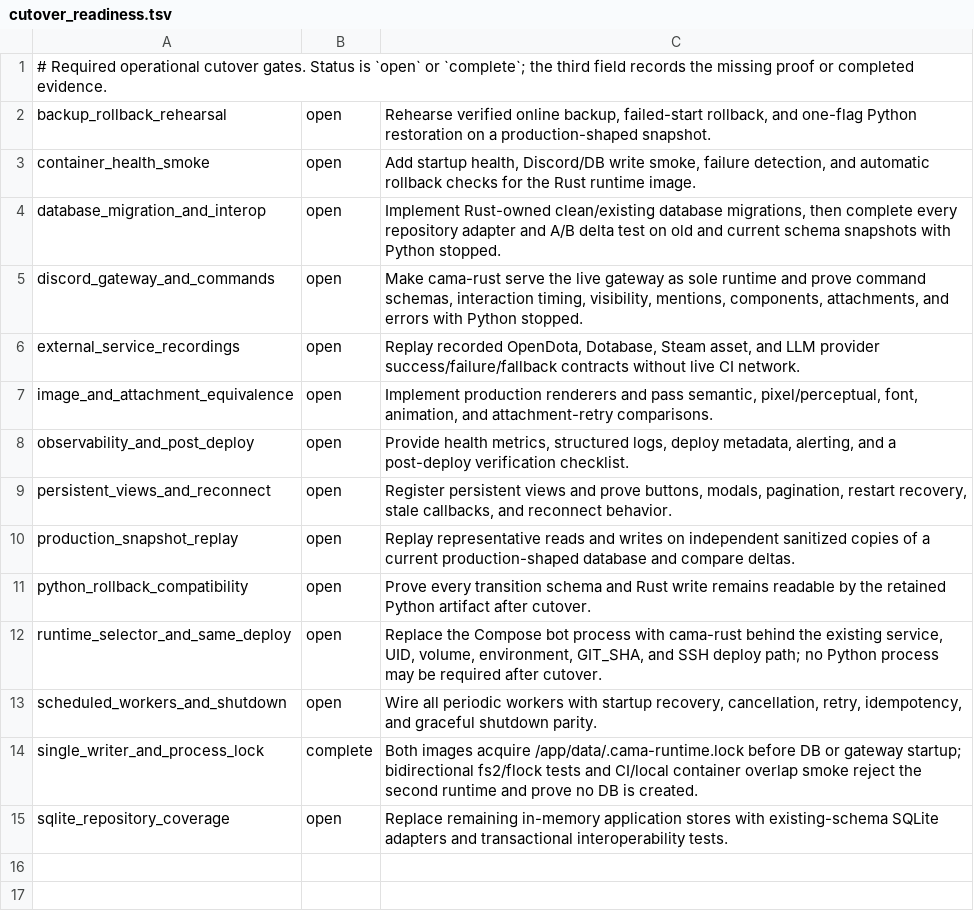
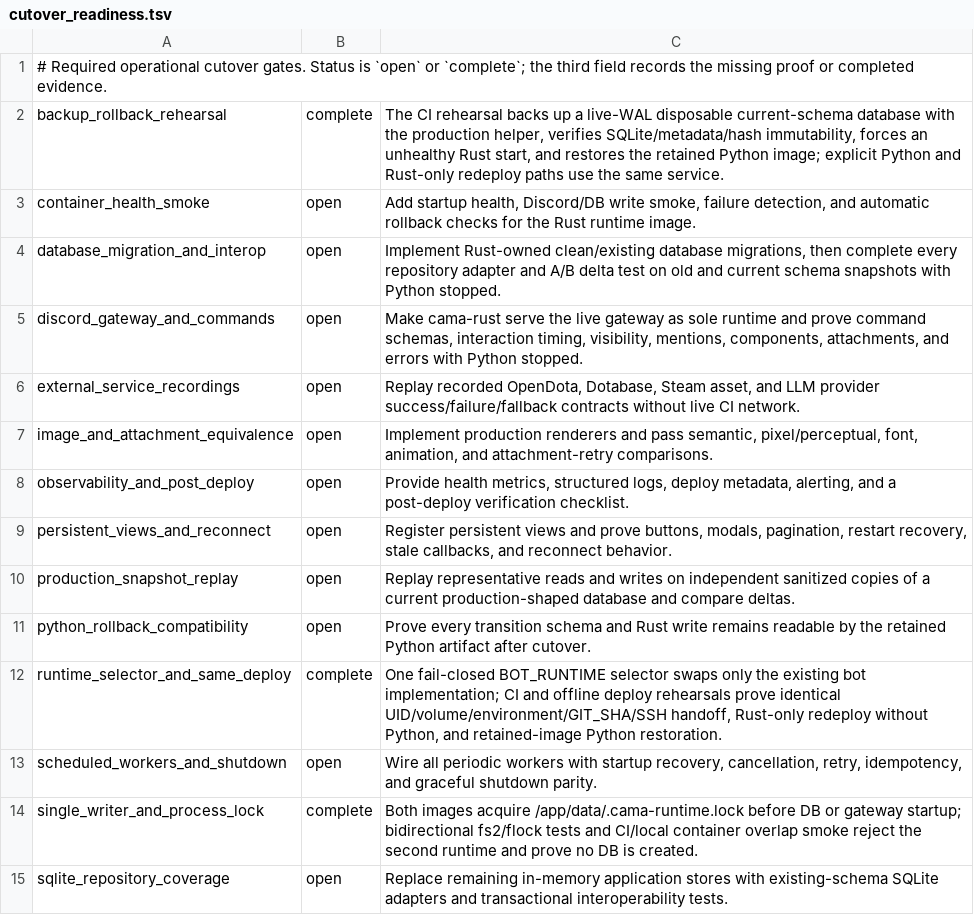
Before and after one commit to cama-apps/cama-mm, a TSV file: rust/parity/cutover_readiness.tsv, drawn as a sheet.

Commit message:
Close selector and backup rehearsal gates

```diff
--- a/rust/parity/cutover_readiness.tsv
+++ b/rust/parity/cutover_readiness.tsv
@@ -1,3 +1,3 @@
 # Required operational cutover gates. Status is `open` or `complete`; the third field records the missing proof or completed evidence.
-backup_rollback_rehearsal	open	Rehearse verified online backup, failed-start rollback, and one-flag Python restoration on a production-shaped snapshot.
+backup_rollback_rehearsal	complete	The CI rehearsal backs up a live-WAL disposable current-schema database with the production helper, verifies SQLite/metadata/hash immutability, forces an unhealthy Rust start, and restores the retained Python image; explicit Python and Rust-only redeploy paths use the same service.
 container_health_smoke	open	Add startup health, Discord/DB write smoke, failure detection, and automatic rollback checks for the Rust runtime image.
@@ -11,3 +11,3 @@ production_snapshot_replay	open	Replay representative reads and writes on indepe
 python_rollback_compatibility	open	Prove every transition schema and Rust write remains readable by the retained Python artifact after cutover.
-runtime_selector_and_same_deploy	open	Replace the Compose bot process with cama-rust behind the existing service, UID, volume, environment, GIT_SHA, and SSH deploy path; no Python process may be required after cutover.
+runtime_selector_and_same_deploy	complete	One fail-closed BOT_RUNTIME selector swaps only the existing bot implementation; CI and offline deploy rehearsals prove identical UID/volume/environment/GIT_SHA/SSH handoff, Rust-only redeploy without Python, and retained-image Python restoration.
 scheduled_workers_and_shutdown	open	Wire all periodic workers with startup recovery, cancellation, retry, idempotency, and graceful shutdown parity.
```
Also changed, not shown: 1 other file.
